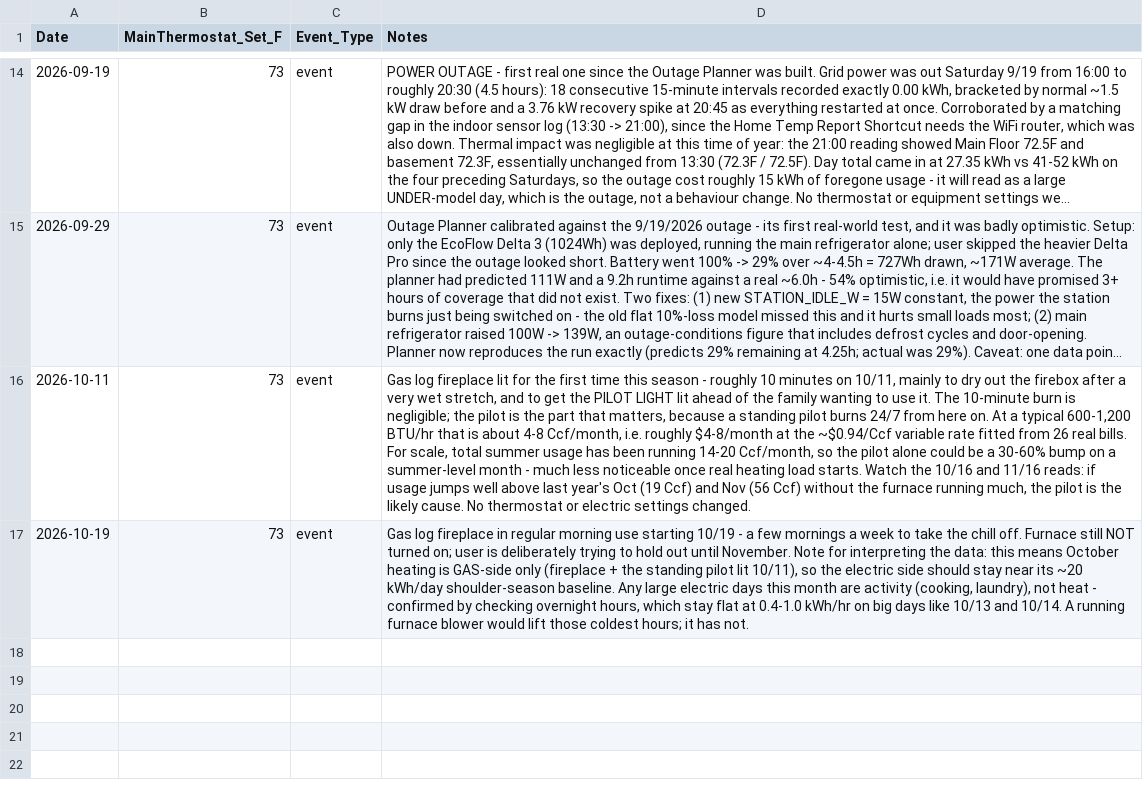
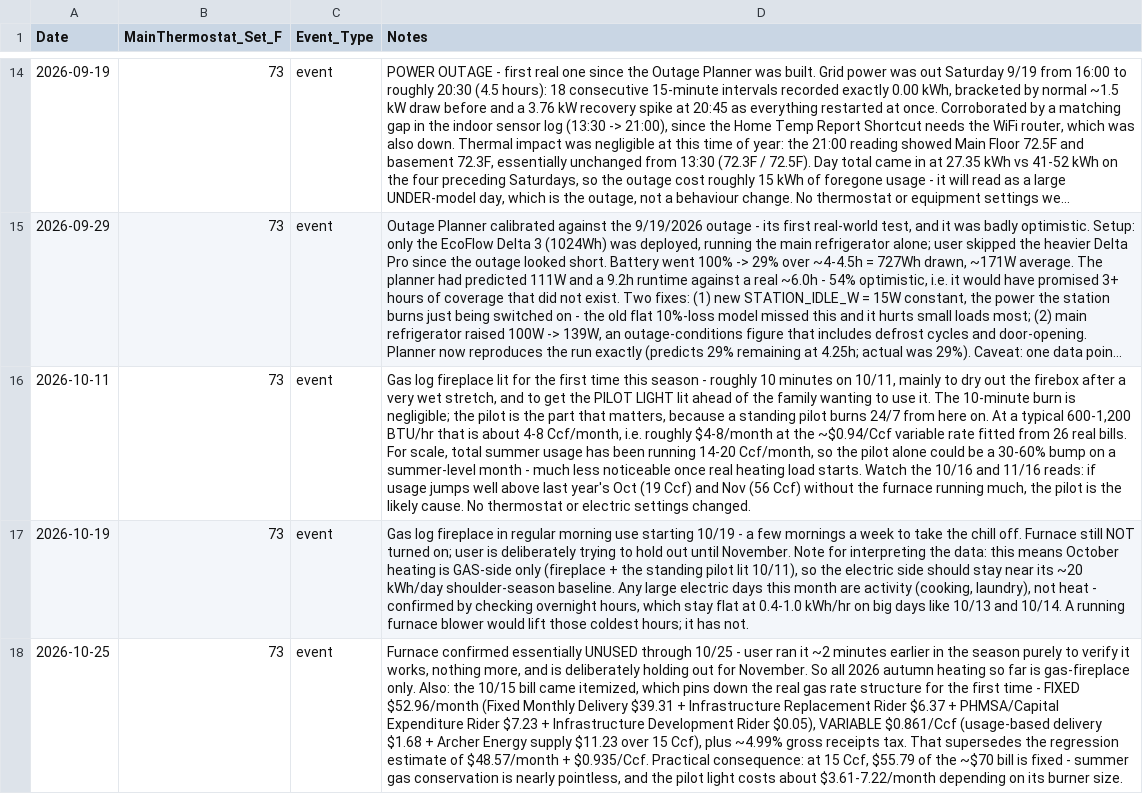
Before and after one commit to TFPleebo/Home_Report, a CSV file: data/settings_changelog.csv, drawn as a sheet; only a part is shown, gaps mark what is left out; long unchanged cells end in …; the diff names each change by its address in the sheet, - before the commit and + after, or states it on an @@ line.

Commit message:
Add 10/15 gas read + itemized rate structure; confirm furnace unused

```diff
--- a/data/settings_changelog.csv
+++ b/data/settings_changelog.csv
+row 18: 2026-10-25 | 73 | event | Furnace confirmed essentially UNUSED through 10/25 - user ran it ~2 minutes earlier in the season purely to verify it works, nothing more, and is deliberately holding out for November. So all 2026 autumn heating so far is gas-fireplace only. Also: the 10/15 bill came itemized, which pins down the real gas rate structure for the first time - FIXED $52.96/month (Fixed Monthly Delivery $39.31 + Infrastructure Replacement Rider $6.37 + PHMSA/Capital Expenditure Rider $7.23 + Infrastructure Development Rider $0.05), VARIABLE $0.861/Ccf (usage-based delivery $1.68 + Archer Energy supply $11.23 over 15 Ccf), plus ~4.99% gross receipts tax. That supersedes the regression estimate of $48.57/month + $0.935/Ccf. Practical consequence: at 15 Ccf, $55.79 of the ~$70 bill is fixed - summer gas conservation is nearly pointless, and the pilot light costs about $3.61-7.22/month depending on its burner size.
```
Also changed, not shown: data/gas_monthly_billing_history.csv, 2 other files.
